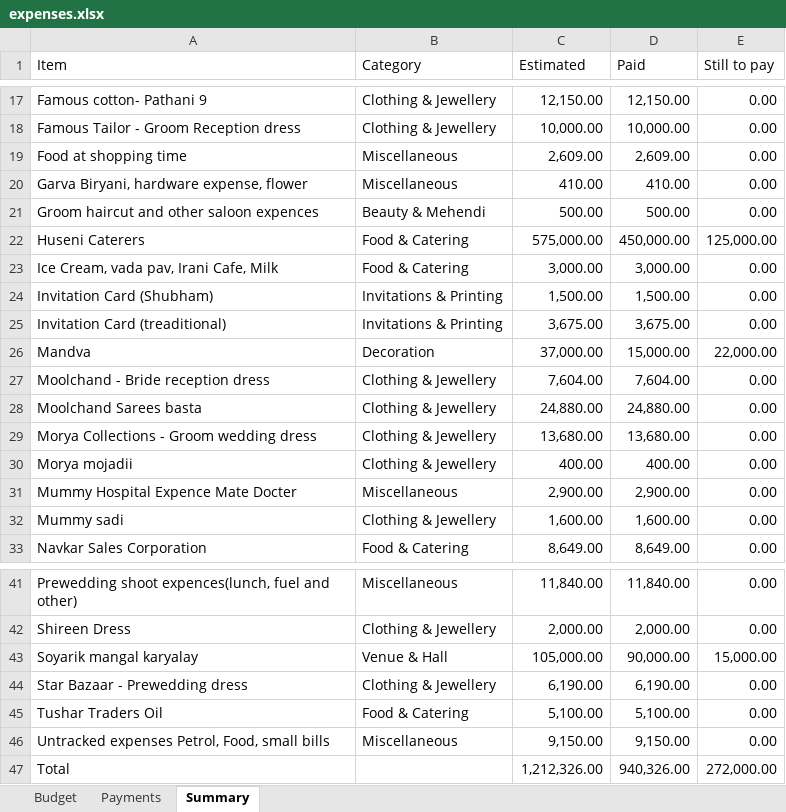
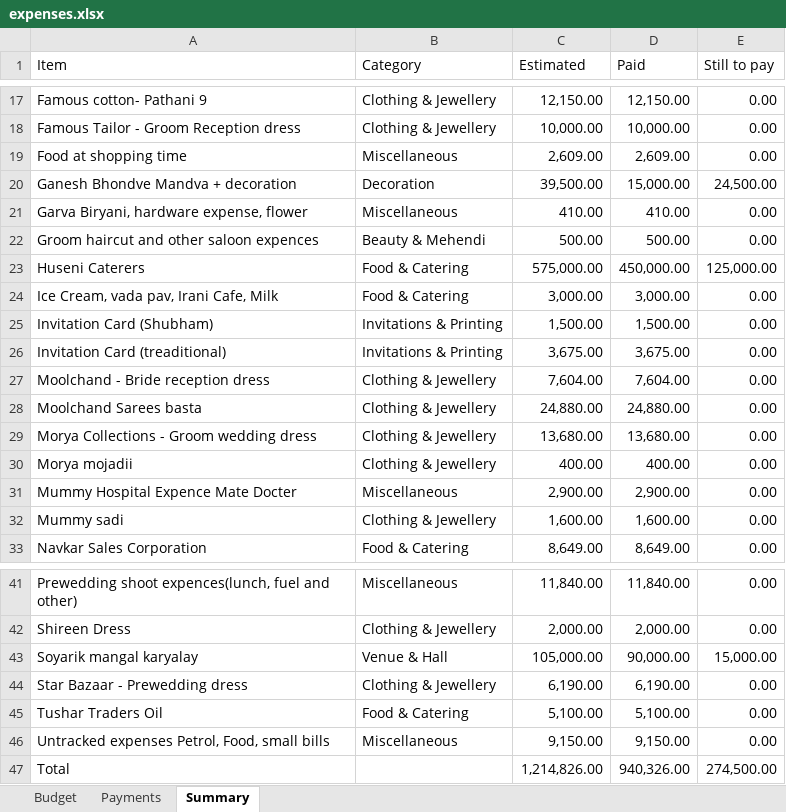
Before and after one commit to Asif-Nice/poc-track-expenses, an Excel workbook: data/expenses.xlsx, sheet Summary, drawn as a sheet; only a part is shown, gaps mark what is left out; values as stored, in another font and other column widths than the file's, no borders; removed rows and columns are numbered as before the commit, all else as after; the diff names each change by its address in the sheet, - before the commit and + after, or states it on an @@ line.

Commit message:
Update budget item: Ganesh Bhondve Mandva + decoration — ₹39,500.00

```diff
--- a/data/expenses.xlsx (sheet Summary)
+++ b/data/expenses.xlsx (sheet Summary)
+row 20: Ganesh Bhondve Mandva + decoration | Decoration | 39,500.00 | 15,000.00 | 24,500.00
-row 26: Mandva | Decoration | 37,000.00 | 15,000.00 | 22,000.00
-C47 (Estimated): 1,212,326.00
+C47 (Estimated): 1,214,826.00
-E47 (Still to pay): 272,000.00
+E47 (Still to pay): 274,500.00
```
Also changed, not shown: sheet Budget, sheet Payments, formulas that keep their value.
